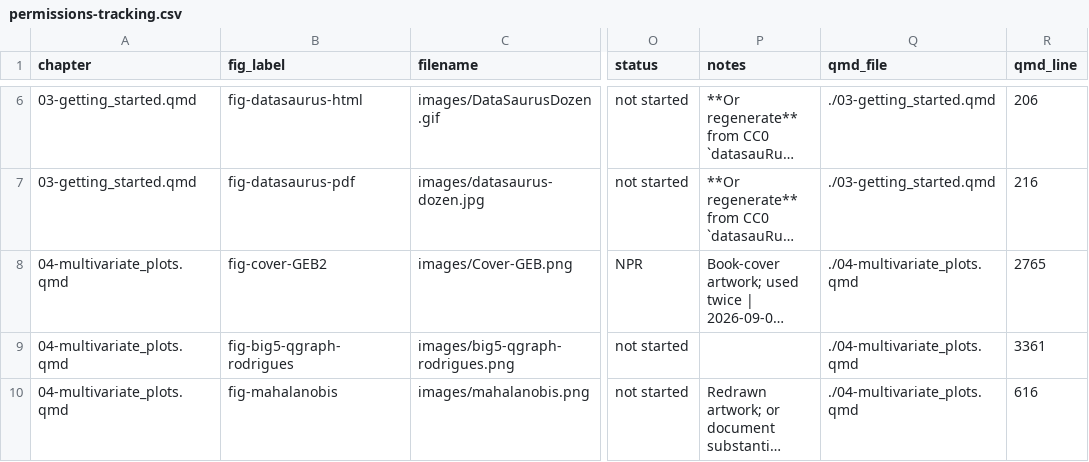
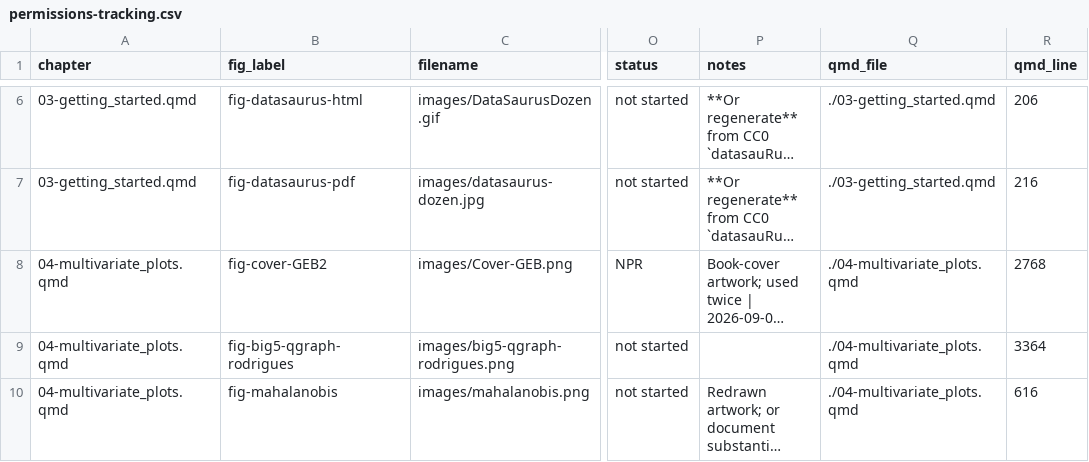
Before and after one commit to friendly/Vis-MLM-book, a CSV file: production/permissions-tracking.csv, drawn as a sheet; only a part is shown, gaps mark what is left out; long unchanged cells end in …; the diff covers the shown part only; the diff names each change by its address in the sheet, - before the commit and + after, or states it on an @@ line.

```diff
--- a/production/permissions-tracking.csv
+++ b/production/permissions-tracking.csv
-R8 (qmd_line): 2765
+R8 (qmd_line): 2768
-R9 (qmd_line): 3361
+R9 (qmd_line): 3364
```
Also changed, not shown: 6 edited cells elsewhere in this file, 1 other file.
